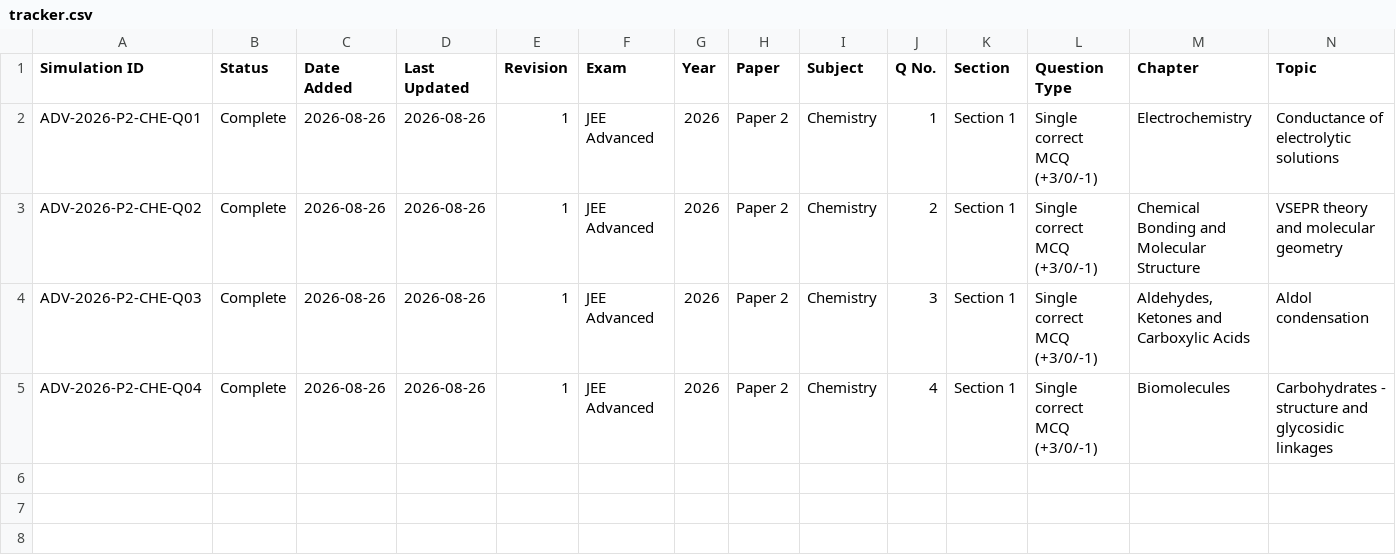
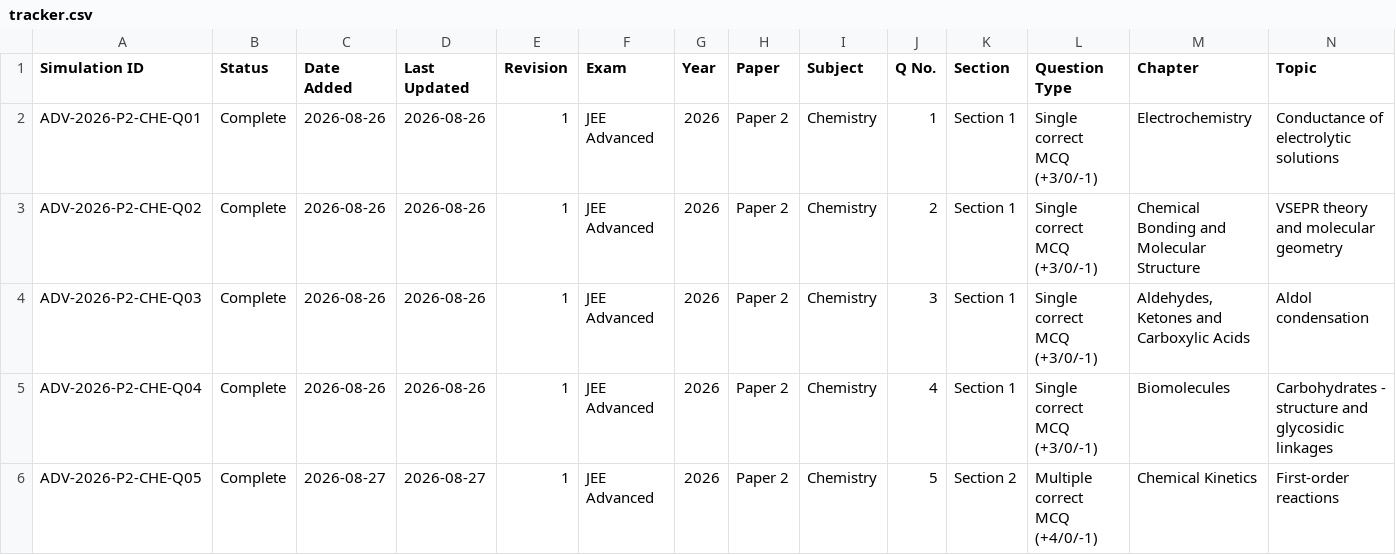
Before and after one commit to chemwithankit/Prayogx, a CSV file: data/tracker.csv, drawn as a sheet; only a part is shown; rows hold the shown columns only; the diff names each change by its address in the sheet, - before the commit and + after, or states it on an @@ line.

Commit message:
Add ADV-2026-P2-CHE-Q05: graphical representations of a first-order reaction
JEE Advanced 2026 Paper 2, Chemistry Q.5 (Section 2, multiple correct).
Answer (C) and (D).

The student runs a first-order reactor at a chosen [R]0 and k - set either
directly or through temperature via Arrhenius - and their logged samples are
replotted on each of the four printed sets of axes with the printed shape
drawn behind, so (A) fails visibly on curvature and (B) on sign. Half-life
trials log t-half measured from those samples across runs. The answer stays
hidden until two runs are complete and all four axes inspected.

Verified headless: every control driven (typed 1/2, 5e-1, out-of-range and
non-numeric rejection, sliders, steppers, both k modes, run/pause/resume/
speed/reset/scrub), two runs completed, all four axes inspected, gate opens,
answer resolves to (C) and (D), clean console, zero horizontal overflow at
390px and 360px. Site check: catalogue, filters, search and detail route all
find it; Q1-Q4 byte-identical and still working.

Registered in manifest.json, manifest.js, taxonomy.json, tracker.csv and the
README table. check_library.py passes on 5 simulations.

```diff
--- a/data/tracker.csv
+++ b/data/tracker.csv
+row 6: ADV-2026-P2-CHE-Q05 | Complete | 2026-08-27 | 2026-08-27 | 1 | JEE Advanced | 2026 | Paper 2 | Chemistry | 5 | Section 2 | Multiple correct MCQ (+4/0/-1) | Chemical Kinetics | First-order reactions
```
Also changed, not shown: 7 other files.
